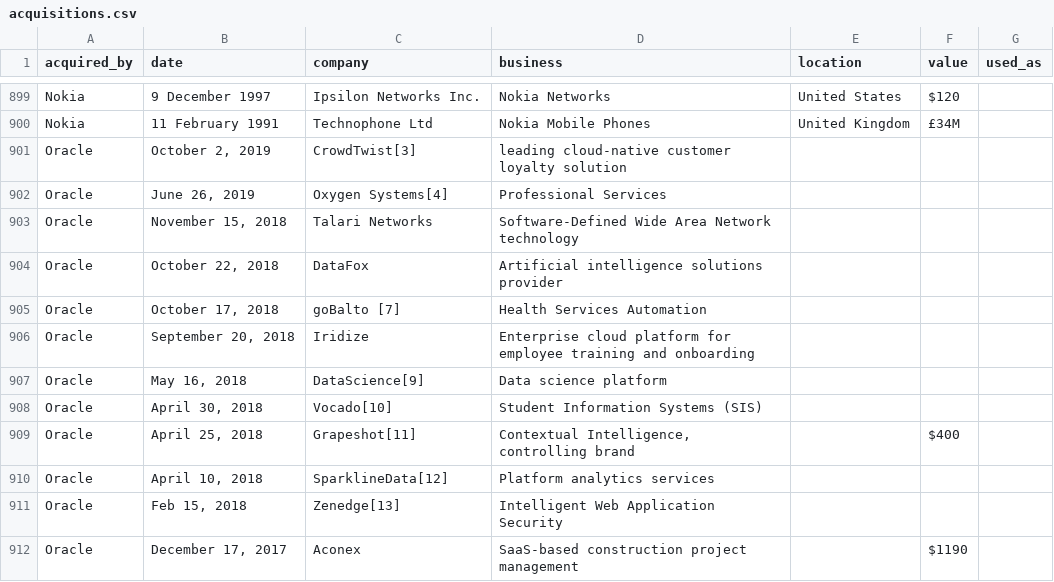
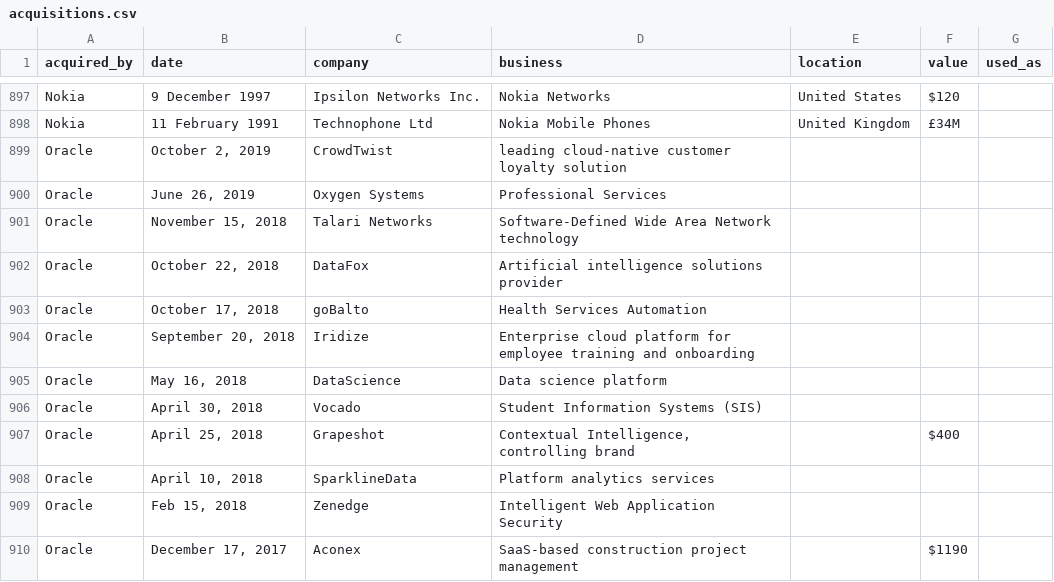
Before and after one commit to SiAce/corporate-acquisitions, a CSV file: acquisitions.csv, drawn as a sheet; only a part is shown, gaps mark what is left out; the diff covers the shown part only.

Commit message:
fix data

```diff
--- a/acquisitions.csv
+++ b/acquisitions.csv
@@ -900,13 +898,13 @@ Nokia	9 December 1997	Ipsilon Networks Inc.	Nokia Networks	United States	$120
 Nokia	11 February 1991	Technophone Ltd	Nokia Mobile Phones	United Kingdom	£34M	
-Oracle	October 2, 2019	CrowdTwist[3]	leading cloud-native customer loyalty solution			
-Oracle	June 26, 2019	Oxygen Systems[4]	Professional Services			
+Oracle	October 2, 2019	CrowdTwist	leading cloud-native customer loyalty solution			
+Oracle	June 26, 2019	Oxygen Systems	Professional Services			
 Oracle	November 15, 2018	Talari Networks	Software-Defined Wide Area Network technology			
 Oracle	October 22, 2018	DataFox	Artificial intelligence solutions provider			
-Oracle	October 17, 2018	goBalto [7]	Health Services Automation			
+Oracle	October 17, 2018	goBalto	Health Services Automation			
 Oracle	September 20, 2018	Iridize	Enterprise cloud platform for employee training and onboarding			
-Oracle	May 16, 2018	DataScience[9]	Data science platform			
-Oracle	April 30, 2018	Vocado[10]	Student Information Systems (SIS)			
-Oracle	April 25, 2018	Grapeshot[11]	Contextual Intelligence, controlling brand		$400	
-Oracle	April 10, 2018	SparklineData[12]	Platform analytics services			
-Oracle	Feb 15, 2018	Zenedge[13]	Intelligent Web Application Security			
+Oracle	May 16, 2018	DataScience	Data science platform			
+Oracle	April 30, 2018	Vocado	Student Information Systems (SIS)			
+Oracle	April 25, 2018	Grapeshot	Contextual Intelligence, controlling brand		$400	
+Oracle	April 10, 2018	SparklineData	Platform analytics services			
+Oracle	Feb 15, 2018	Zenedge	Intelligent Web Application Security			
 Oracle	December 17, 2017	Aconex	SaaS-based construction project management		$1190	
```
Also changed, not shown: 2 removed rows and 31 edited cells elsewhere in this file.
